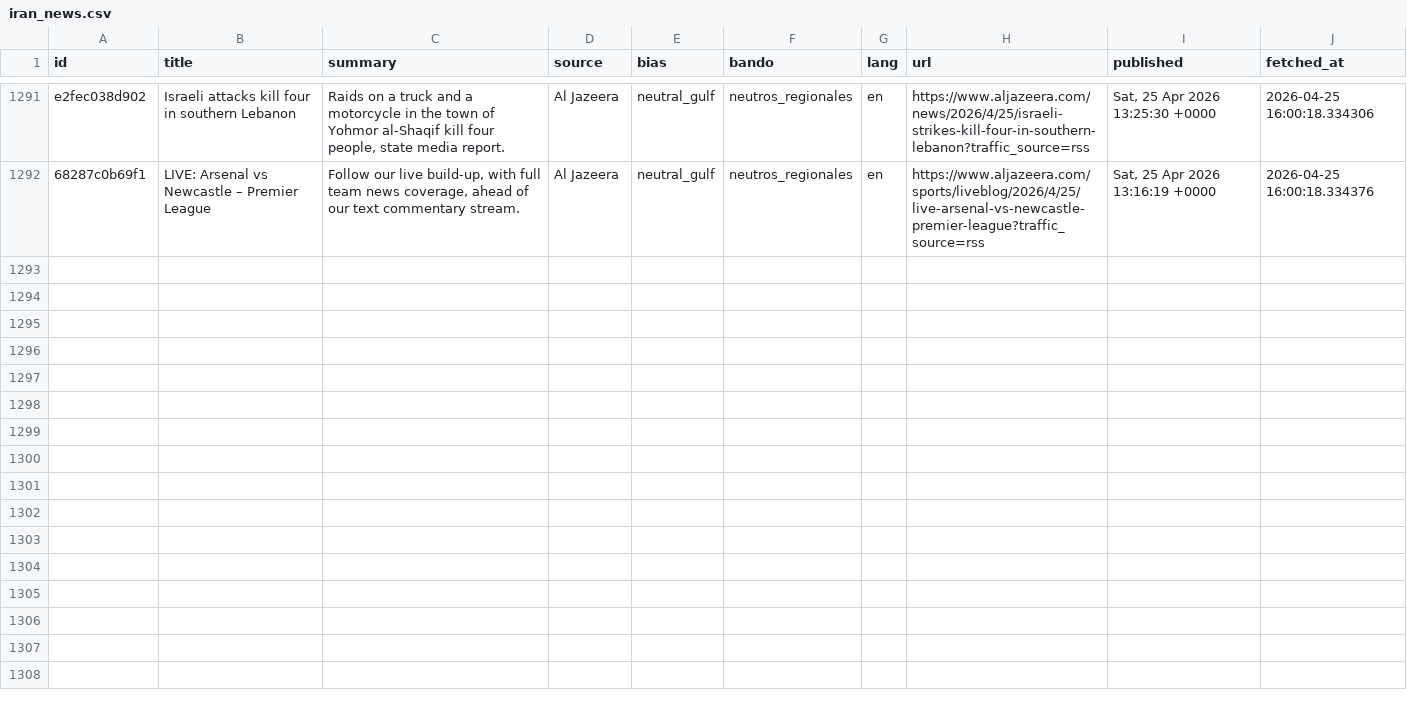
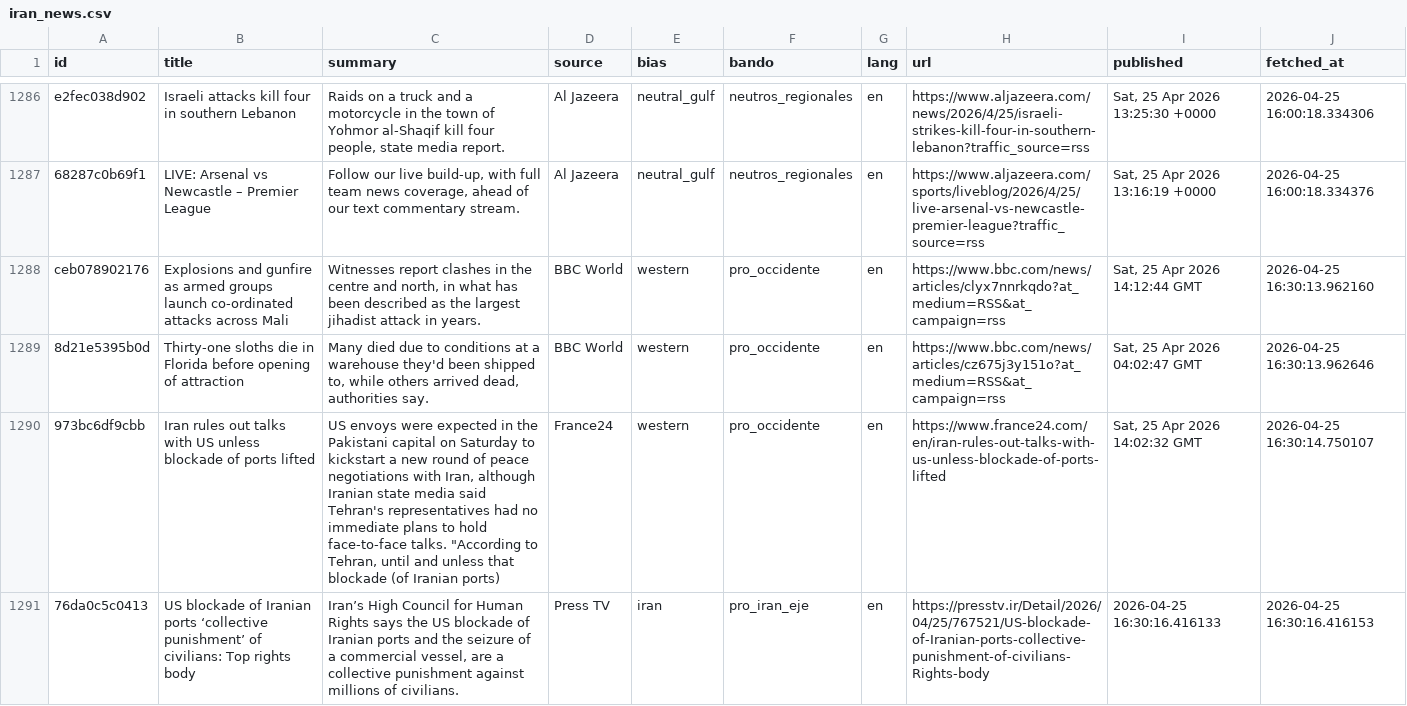
Before and after one commit to mcasrom/iran-osint-monitor, a CSV file: data/processed/iran_news.csv, drawn as a sheet; only a part is shown, gaps mark what is left out; the diff covers the shown part only; the diff names each change by its address in the sheet, - before the commit and + after, or states it on an @@ line.

```diff
--- a/data/processed/iran_news.csv
+++ b/data/processed/iran_news.csv
+row 1288: ceb078902176 | Explosions and gunfire as armed groups launch co-ordinated attacks across Mali | Witnesses report clashes in the centre and north, in what has been described as the largest jihadist attack in years. | BBC World | western | pro_occidente | en | https://www.bbc.com/news/articles/clyx7nnrkqdo?at_medium=RSS&at_campaign=rss | Sat, 25 Apr 2026 14:12:44 GMT | 2026-04-25 16:30:13.962160
+row 1289: 8d21e5395b0d | Thirty-one sloths die in Florida before opening of attraction | Many died due to conditions at a warehouse they'd been shipped to, while others arrived dead, authorities say. | BBC World | western | pro_occidente | en | https://www.bbc.com/news/articles/cz675j3y151o?at_medium=RSS&at_campaign=rss | Sat, 25 Apr 2026 04:02:47 GMT | 2026-04-25 16:30:13.962646
+row 1290: 973bc6df9cbb | Iran rules out talks with US unless blockade of ports lifted | US envoys were expected in the Pakistani capital on Saturday to kickstart a new round of peace negotiations with Iran, although Iranian state media said Tehran's representatives had no immediate plans to hold face-to-face talks. "According to Tehran, until and unless that blockade (of Iranian ports) | France24 | western | pro_occidente | en | https://www.france24.com/en/iran-rules-out-talks-with-us-unless-blockade-of-ports-lifted | Sat, 25 Apr 2026 14:02:32 GMT | 2026-04-25 16:30:14.750107
+row 1291: 76da0c5c0413 | US blockade of Iranian ports ‘collective punishment’ of civilians: Top rights body | Iran’s High Council for Human Rights says the US blockade of Iranian ports and the seizure of a commercial vessel, are a collective punishment against millions of civilians. | Press TV | iran | pro_iran_eje | en | https://presstv.ir/Detail/2026/04/25/767521/US-blockade-of-Iranian-ports-collective-punishment-of-civilians-Rights-body | 2026-04-25 16:30:16.416133 | 2026-04-25 16:30:16.416153
```
Also changed, not shown: 4 added rows and 5 removed rows elsewhere in this file, data/processed/iran_keywords.csv, data/processed/iran_narratives.csv, 7 other files.
